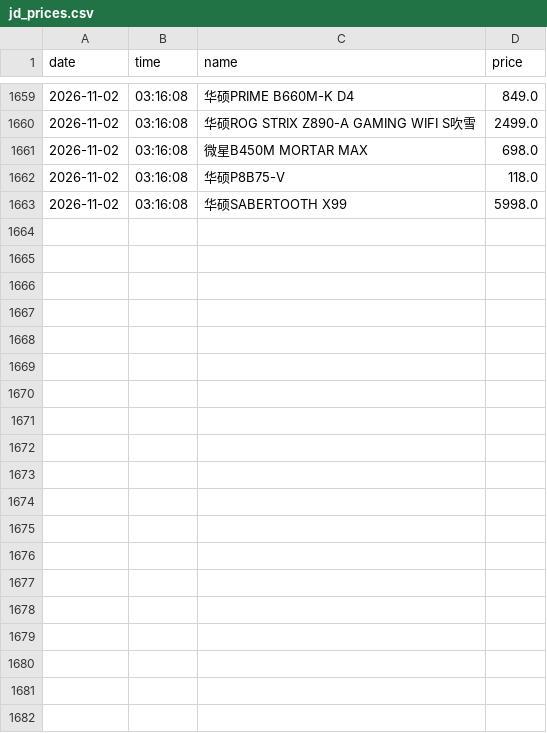
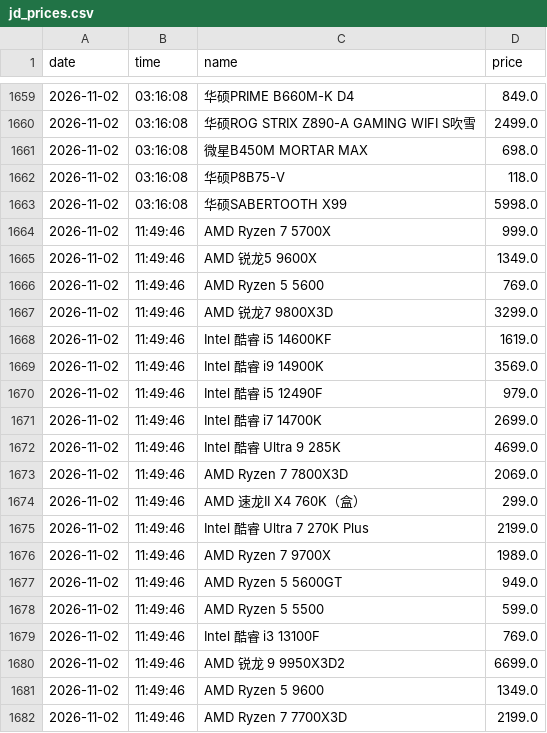
Before and after one commit to sgbd0/pc-price-tracker, a CSV file: data/jd_prices.csv, drawn as a sheet; only a part is shown, gaps mark what is left out; the diff covers the shown part only; the diff names each change by its address in the sheet, - before the commit and + after, or states it on an @@ line.

Commit message:
auto: update prices 2026-11-02 11:52

```diff
--- a/data/jd_prices.csv
+++ b/data/jd_prices.csv
+row 1664: 2026-11-02 | 11:49:46 | AMD Ryzen 7 5700X | 999.0
+row 1665: 2026-11-02 | 11:49:46 | AMD 锐龙5 9600X | 1349.0
+row 1666: 2026-11-02 | 11:49:46 | AMD Ryzen 5 5600 | 769.0
+row 1667: 2026-11-02 | 11:49:46 | AMD 锐龙7 9800X3D | 3299.0
+row 1668: 2026-11-02 | 11:49:46 | Intel 酷睿 i5 14600KF | 1619.0
+row 1669: 2026-11-02 | 11:49:46 | Intel 酷睿 i9 14900K | 3569.0
+row 1670: 2026-11-02 | 11:49:46 | Intel 酷睿 i5 12490F | 979.0
+row 1671: 2026-11-02 | 11:49:46 | Intel 酷睿 i7 14700K | 2699.0
+row 1672: 2026-11-02 | 11:49:46 | Intel 酷睿 Ultra 9 285K | 4699.0
+row 1673: 2026-11-02 | 11:49:46 | AMD Ryzen 7 7800X3D | 2069.0
+row 1674: 2026-11-02 | 11:49:46 | AMD 速龙II X4 760K（盒） | 299.0
+row 1675: 2026-11-02 | 11:49:46 | Intel 酷睿 Ultra 7 270K Plus | 2199.0
+row 1676: 2026-11-02 | 11:49:46 | AMD Ryzen 7 9700X | 1989.0
+row 1677: 2026-11-02 | 11:49:46 | AMD Ryzen 5 5600GT | 949.0
+row 1678: 2026-11-02 | 11:49:46 | AMD Ryzen 5 5500 | 599.0
+row 1679: 2026-11-02 | 11:49:46 | Intel 酷睿 i3 13100F | 769.0
+row 1680: 2026-11-02 | 11:49:46 | AMD 锐龙 9 9950X3D2 | 6699.0
+row 1681: 2026-11-02 | 11:49:46 | AMD Ryzen 5 9600 | 1349.0
+row 1682: 2026-11-02 | 11:49:46 | AMD Ryzen 7 7700X3D | 2199.0
```
Also changed, not shown: 11 added rows elsewhere in this file, 3 other files.
